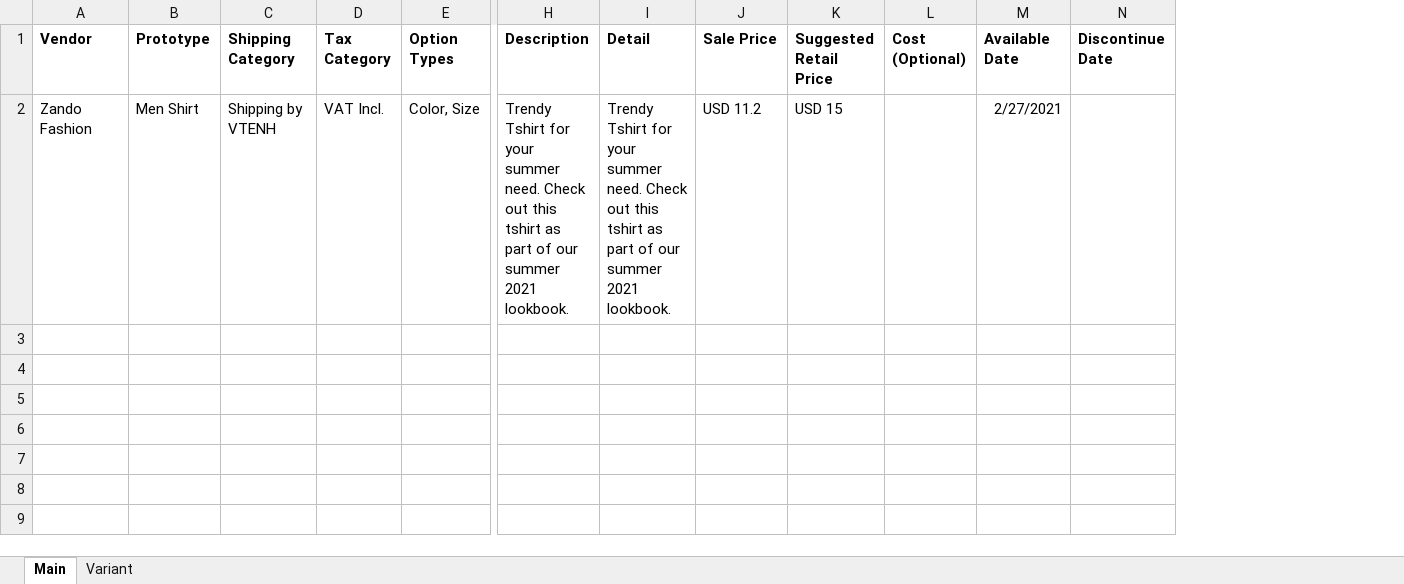
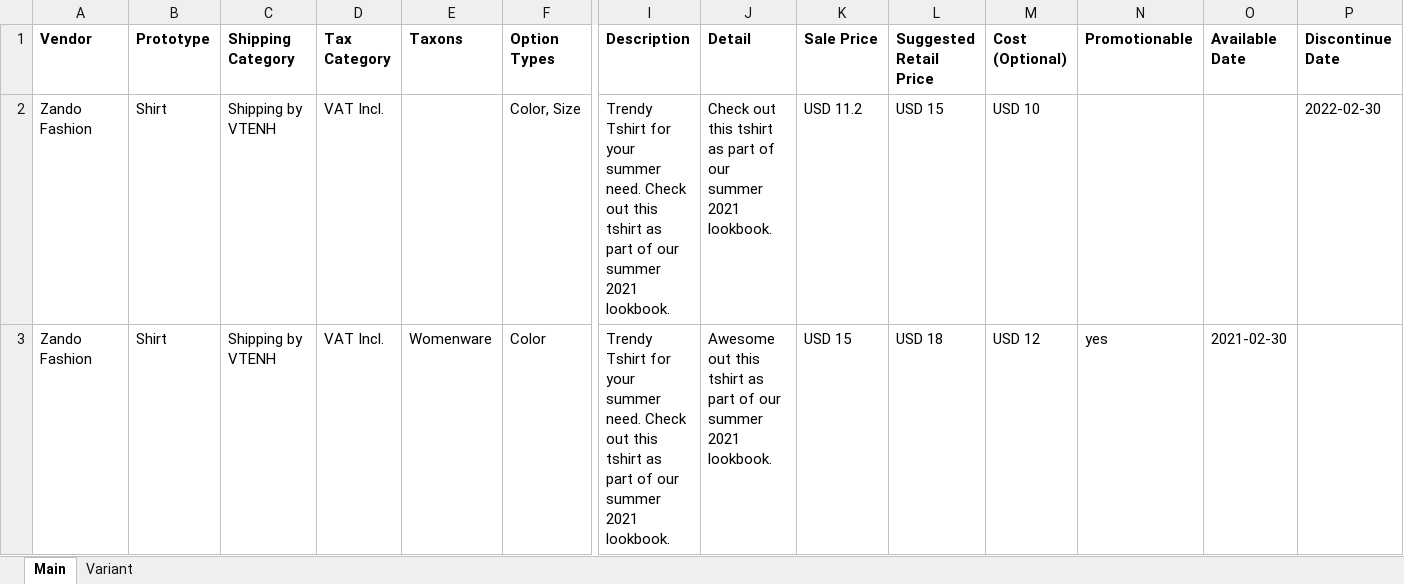
Before and after one commit to bookmebus/spree_product_import, an Excel workbook: spec/support/data/product_import.xlsx, sheet Main, drawn as a sheet; only a part is shown, gaps mark what is left out; values as stored, in another font and other column widths than the file's, no borders; charts and pictures not drawn; addresses are those after the commit; rows hold the shown columns only; the diff names each change by its address in the sheet, - before the commit and + after, or states it on an @@ line.

Commit message:
Import product and variant

```diff
--- a/spec/support/data/product_import.xlsx (sheet Main)
+++ b/spec/support/data/product_import.xlsx (sheet Main)
+column E (Taxons), empty
+column N (Promotionable), empty
-B2 (Prototype): Men Shirt
+B2 (Prototype): Shirt
-J2 (Detail): Trendy Tshirt for your summer need. Check out…
+J2 (Detail): Check out…
-M2 (Cost (Optional)): (empty)
+M2 (Cost (Optional)): USD 10
-O2 (Available Date): 2/27/2021
+O2 (Available Date): (empty)
-P2 (Discontinue Date): (empty)
+P2 (Discontinue Date): 2022-02-30
+row 3: Zando Fashion | Shirt | Shipping by VTENH | VAT Incl. | Womenware | Color | Trendy Tshirt for your summer need. Check out this tshirt as part of our summer 2021 lookbook. | Awesome out this tshirt as part of our summer 2021 lookbook. | USD 15 | USD 18 | USD 12 | yes | 2021-02-30
```
Also changed, not shown: formulas that keep their value, 9 other files.
